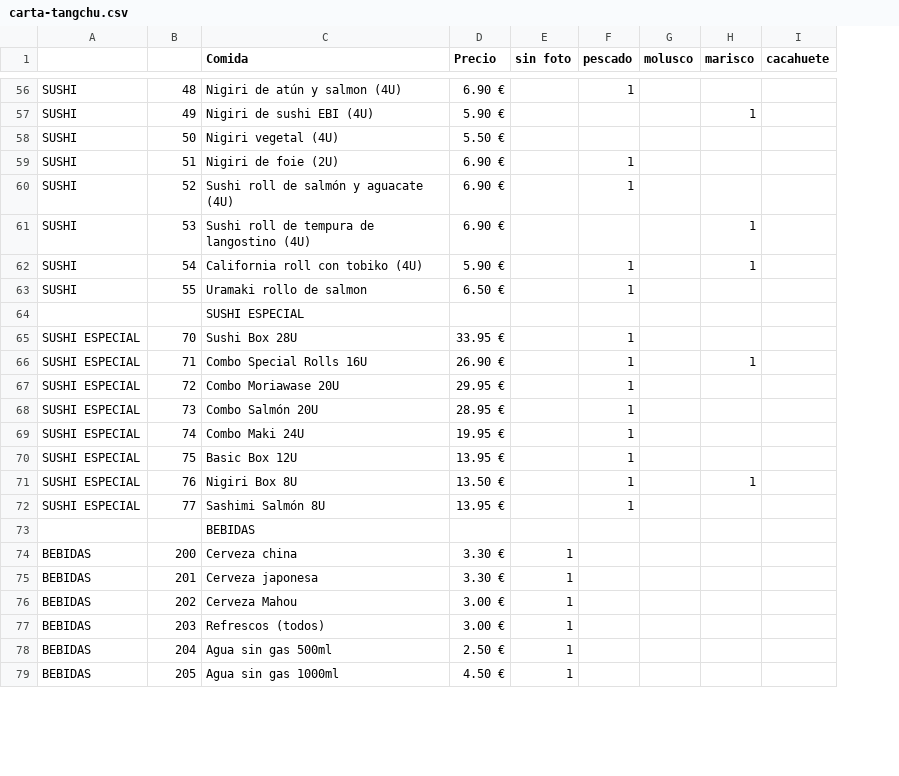
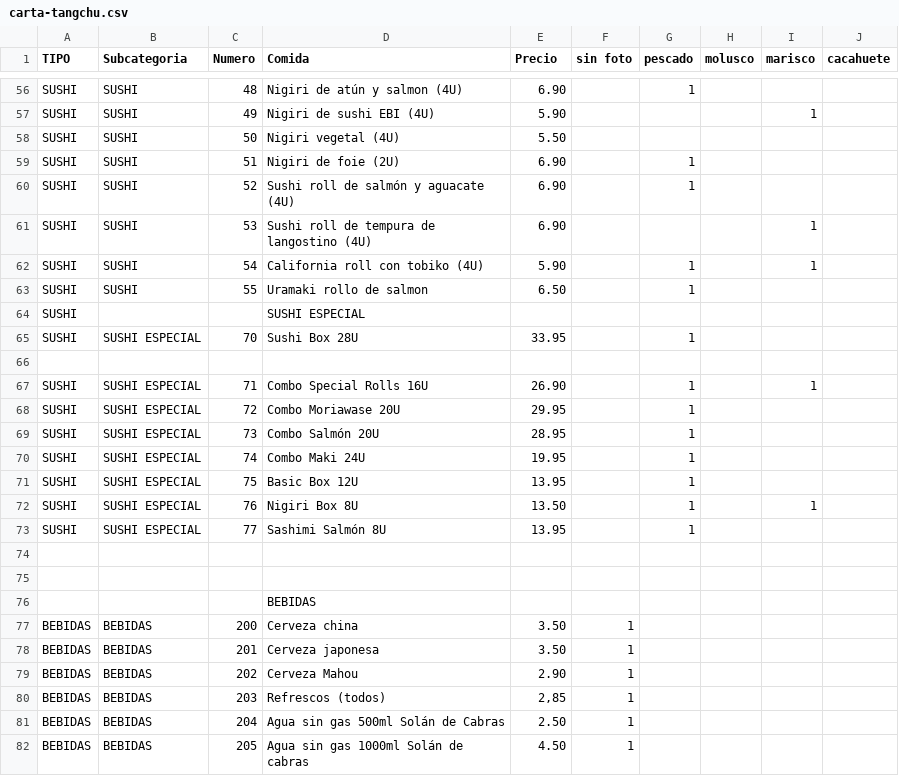
Before and after one commit to tropiplaya/restauranteTangchu, a CSV file: assets/data/carta-tangchu.csv, drawn as a sheet; only a part is shown, gaps mark what is left out; addresses are those after the commit; rows hold the shown columns only; the diff covers the shown part only; the diff names each change by its address in the sheet, - before the commit and + after, or states it on an @@ line.

```diff
--- a/assets/data/carta-tangchu.csv
+++ b/assets/data/carta-tangchu.csv
+column A (TIPO), rows 56-65: all SUSHI; rows 67-73: all SUSHI; rows 77-82: all BEBIDAS
-B1: (empty)
+B1: Subcategoria
-C1: (empty)
+C1: Numero
-E56 (Precio): 6.90 €
+E56 (Precio): 6.90
-E57 (Precio): 5.90 €
+E57 (Precio): 5.90
-E58 (Precio): 5.50 €
+E58 (Precio): 5.50
-E59:E61 (Precio): 6.90 €
+E59:E61 (Precio): 6.90
-E62 (Precio): 5.90 €
+E62 (Precio): 5.90
-E63 (Precio): 6.50 €
+E63 (Precio): 6.50
-E65 (Precio): 33.95 €
+E65 (Precio): 33.95
+row 66: (empty)
-E67 (Precio): 26.90 €
+E67 (Precio): 26.90
-E68 (Precio): 29.95 €
+E68 (Precio): 29.95
-E69 (Precio): 28.95 €
+E69 (Precio): 28.95
-E70 (Precio): 19.95 €
+E70 (Precio): 19.95
-E71 (Precio): 13.95 €
+E71 (Precio): 13.95
-E72 (Precio): 13.50 €
+E72 (Precio): 13.50
-E73 (Precio): 13.95 €
+E73 (Precio): 13.95
+row 74: (empty)
+row 75: (empty)
-E77:E78 (Precio): 3.30 €
+E77:E78 (Precio): 3.50
-E79 (Precio): 3.00 €
+E79 (Precio): 2.90
-E80 (Precio): 3.00 €
+E80 (Precio): 2,85
-D81 (Comida): Agua sin gas 500ml
+D81 (Comida): Agua sin gas 500ml Solán de Cabras
-E81 (Precio): 2.50 €
+E81 (Precio): 2.50
-D82 (Comida): Agua sin gas 1000ml
+D82 (Comida): Agua sin gas 1000ml Solán de cabras
-E82 (Precio): 4.50 €
+E82 (Precio): 4.50
```
Also changed, not shown: 103 edited cells elsewhere in this file, 4 other files.
